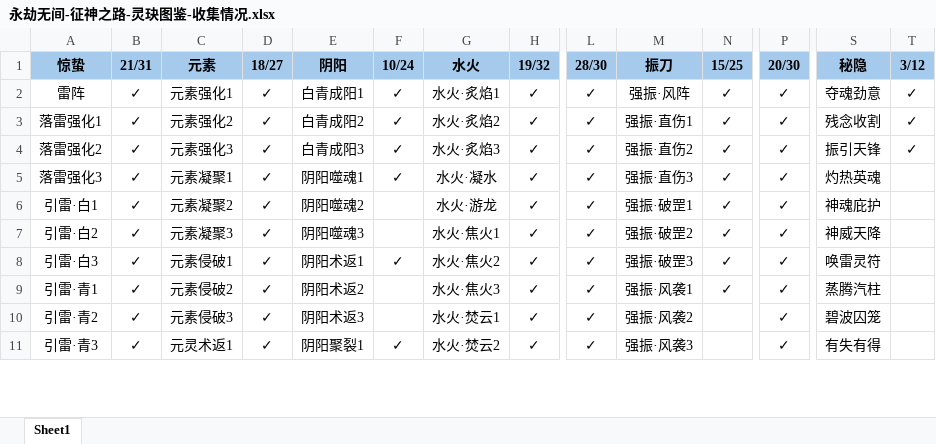
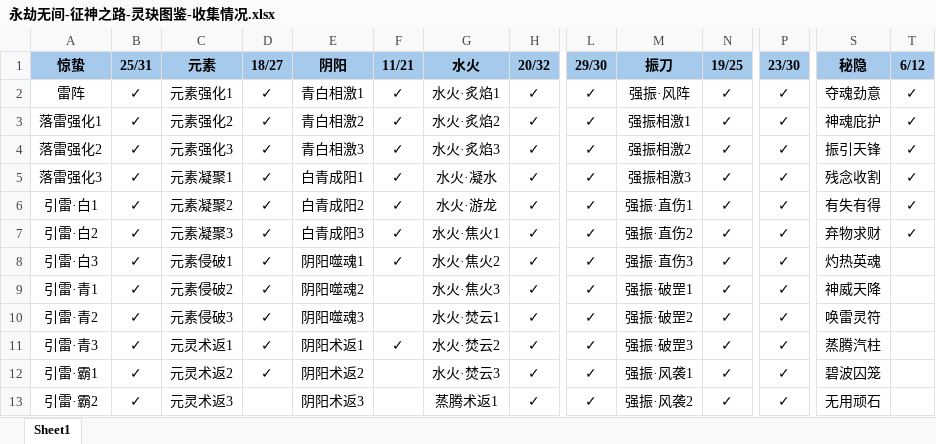
Before and after one commit to AlphaCatMeow/myscripts, an Excel workbook: excel/永劫无间-征神之路-灵玦图鉴-收集情况.xlsx, sheet Sheet1, drawn as a sheet; only a part is shown, gaps mark what is left out; values as stored, in another font and other column widths than the file's, no borders; rows hold the shown columns only; the diff covers the shown part only; the diff names each change by its address in the sheet, - before the commit and + after, or states it on an @@ line.

```diff
--- a/excel/永劫无间-征神之路-灵玦图鉴-收集情况.xlsx (sheet Sheet1)
+++ b/excel/永劫无间-征神之路-灵玦图鉴-收集情况.xlsx (sheet Sheet1)
-B1: 21/31
+B1: 25/31
-F1: 10/24
+F1: 11/21
-H1: 19/32
+H1: 20/32
-L1: 28/30
+L1: 29/30
-N1: 15/25
+N1: 19/25
-P1: 20/30
+P1: 23/30
-T1: 3/12
+T1: 6/12
-E2 (阴阳): 白青成阳1
+E2 (阴阳): 青白相激1
-E3 (阴阳): 白青成阳2
+E3 (阴阳): 青白相激2
-M3 (振刀): 强振·直伤1
+M3 (振刀): 强振相激1
-S3 (秘隐): 残念收割
+S3 (秘隐): 神魂庇护
-E4 (阴阳): 白青成阳3
+E4 (阴阳): 青白相激3
-M4 (振刀): 强振·直伤2
+M4 (振刀): 强振相激2
-E5 (阴阳): 阴阳噬魂1
+E5 (阴阳): 白青成阳1
-M5 (振刀): 强振·直伤3
+M5 (振刀): 强振相激3
-S5 (秘隐): 灼热英魂
+S5 (秘隐): 残念收割
-T5:T7 (6/12): (empty)
+T5:T7 (6/12): ✓
-E6 (阴阳): 阴阳噬魂2
+E6 (阴阳): 白青成阳2
-F6:F7 (11/21): (empty)
+F6:F7 (11/21): ✓
-M6 (振刀): 强振·破罡1
+M6 (振刀): 强振·直伤1
-S6 (秘隐): 神魂庇护
+S6 (秘隐): 有失有得
-E7 (阴阳): 阴阳噬魂3
+E7 (阴阳): 白青成阳3
-M7 (振刀): 强振·破罡2
+M7 (振刀): 强振·直伤2
-S7 (秘隐): 神威天降
+S7 (秘隐): 弃物求财
-E8 (阴阳): 阴阳术返1
+E8 (阴阳): 阴阳噬魂1
-M8 (振刀): 强振·破罡3
+M8 (振刀): 强振·直伤3
-S8 (秘隐): 唤雷灵符
+S8 (秘隐): 灼热英魂
-E9 (阴阳): 阴阳术返2
+E9 (阴阳): 阴阳噬魂2
-M9 (振刀): 强振·风袭1
+M9 (振刀): 强振·破罡1
-S9 (秘隐): 蒸腾汽柱
+S9 (秘隐): 神威天降
-E10 (阴阳): 阴阳术返3
+E10 (阴阳): 阴阳噬魂3
-M10 (振刀): 强振·风袭2
+M10 (振刀): 强振·破罡2
-N10:N11 (19/25): (empty)
+N10:N11 (19/25): ✓
-S10 (秘隐): 碧波囚笼
+S10 (秘隐): 唤雷灵符
-E11 (阴阳): 阴阳聚裂1
+E11 (阴阳): 阴阳术返1
-M11 (振刀): 强振·风袭3
+M11 (振刀): 强振·破罡3
-S11 (秘隐): 有失有得
+S11 (秘隐): 蒸腾汽柱
+row 12: 引雷·霸1 | ✓ | 元灵术返2 | ✓ | 阴阳术返2 |  | 水火·焚云3 | ✓ | ✓ | 强振·风袭1 | ✓ | ✓ | 碧波囚笼
+row 13: 引雷·霸2 | ✓ | 元灵术返3 |  | 阴阳术返3 |  | 蒸腾术返1 | ✓ | ✓ | 强振·风袭2 | ✓ | ✓ | 无用顽石
```
Also changed, not shown: 1 added row, 3 removed rows and 104 edited cells elsewhere in this sheet, 1 other file.
